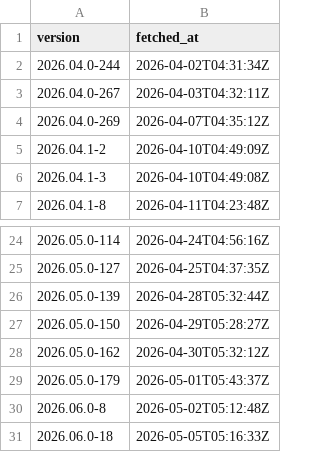
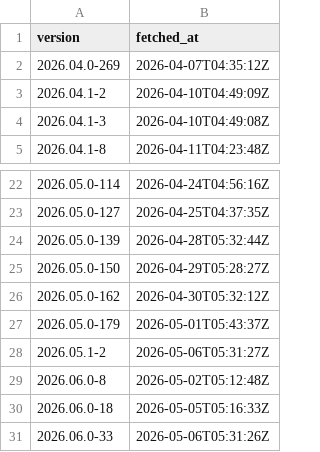
Before and after one commit to kv9898/fetch-positron-daily, a CSV file: data/dailies.csv, drawn as a sheet; only a part is shown, gaps mark what is left out.

```diff
--- a/data/dailies.csv
+++ b/data/dailies.csv
@@ -1,4 +1,2 @@
 version,fetched_at
-2026.04.0-244,2026-04-02T04:31:34Z
-2026.04.0-267,2026-04-03T04:32:11Z
 2026.04.0-269,2026-04-07T04:35:12Z
@@ -29,3 +27,5 @@ version,fetched_at
 2026.05.0-179,2026-05-01T05:43:37Z
+2026.05.1-2,2026-05-06T05:31:27Z
 2026.06.0-8,2026-05-02T05:12:48Z
 2026.06.0-18,2026-05-05T05:16:33Z
+2026.06.0-33,2026-05-06T05:31:26Z
```
Also changed, not shown: 2 other files.
